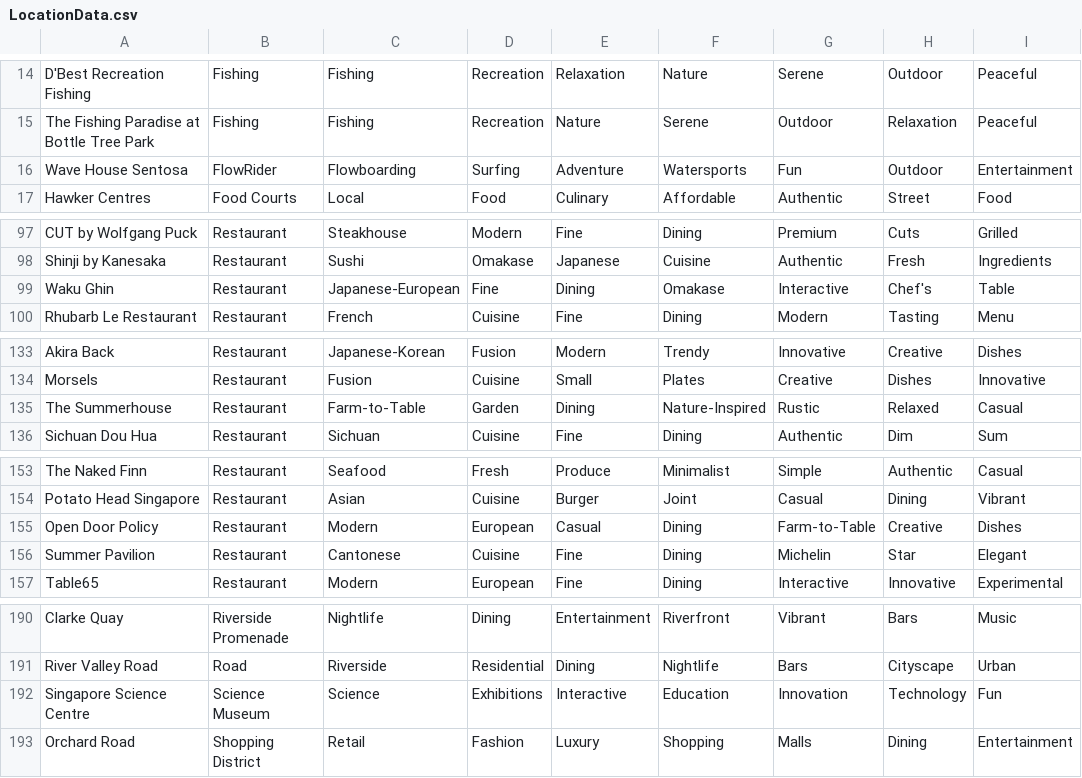
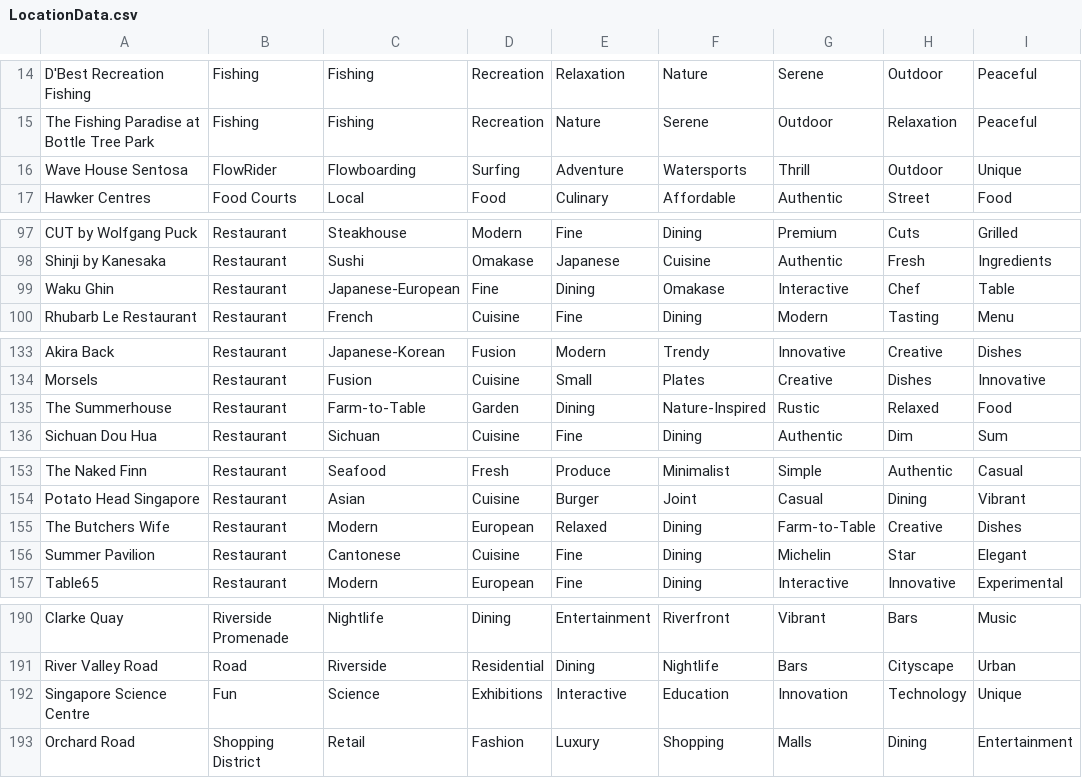
Before and after one commit to elena-ignaev/BBCS-P3, a CSV file: LocationData.csv, drawn as a sheet; only a part is shown, gaps mark what is left out; the diff covers the shown part only; the diff names each change by its address in the sheet, - before the commit and + after, or states it on an @@ line.

```diff
--- a/LocationData.csv
+++ b/LocationData.csv
-G16: Fun
+G16: Thrill
-I16: Entertainment
+I16: Unique
-H99: Chef's
+H99: Chef
-I135: Casual
+I135: Food
-A155: Open Door Policy
+A155: The Butchers Wife
-E155: Casual
+E155: Relaxed
-B192: Science Museum
+B192: Fun
-I192: Fun
+I192: Unique
```
Also changed, not shown: 3 edited cells elsewhere in this file, 3 other files.
